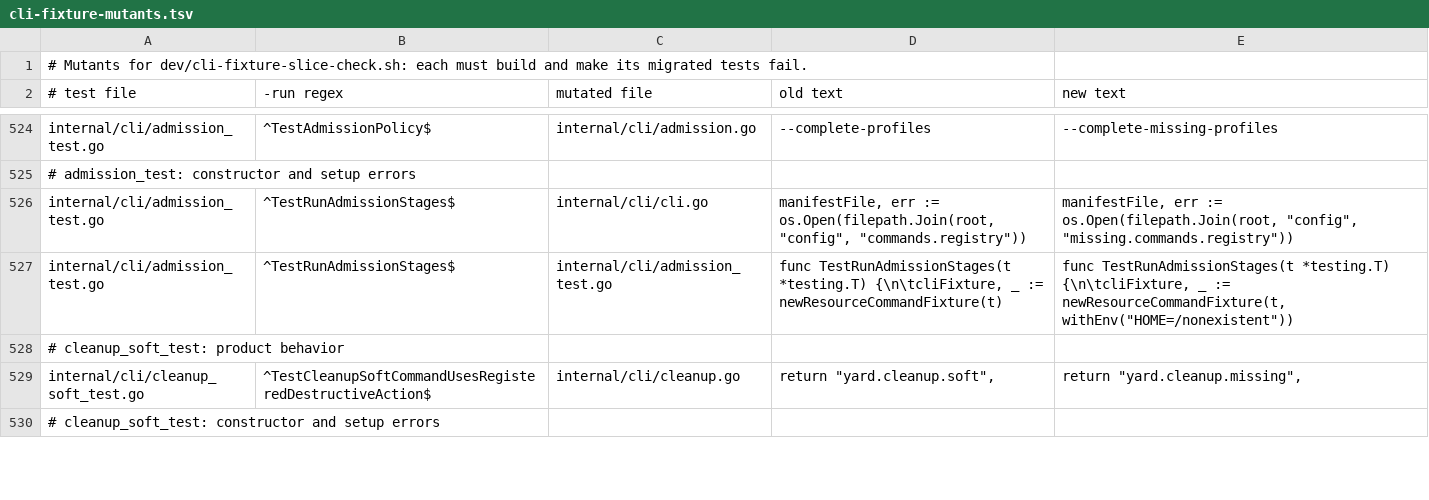
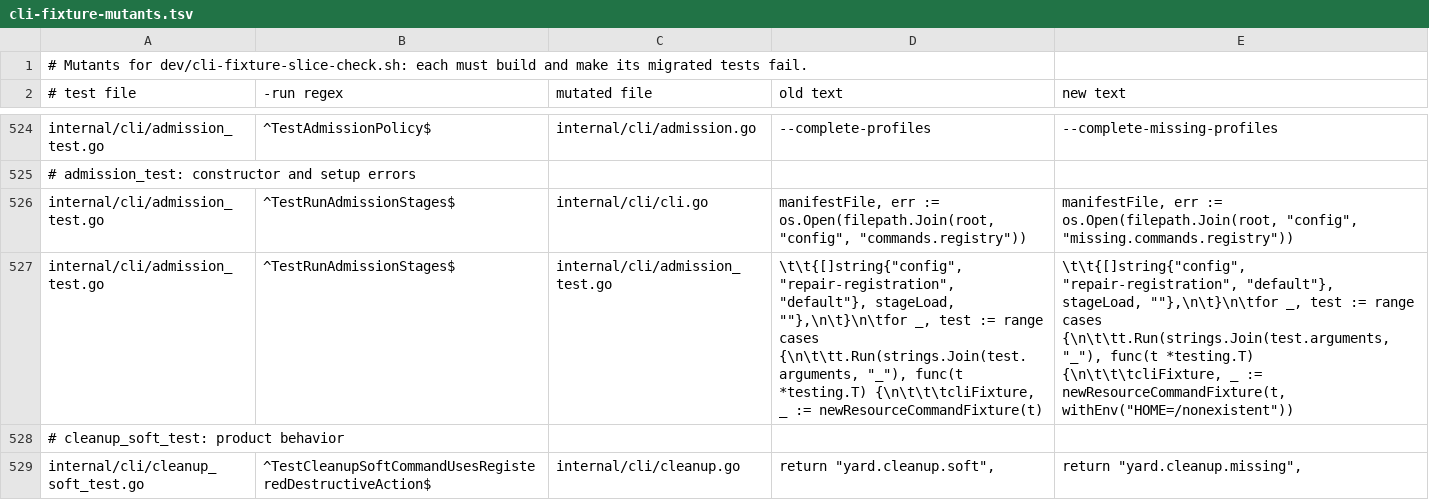
Before and after one commit to subyard/subyard, a TSV file: dev/cli-fixture-mutants.tsv, drawn as a sheet; only a part is shown, gaps mark what is left out; the shorter side is filled out with more unchanged rows.

Commit message:
Scope admission fixtures to each subtest

```diff
--- a/dev/cli-fixture-mutants.tsv
+++ b/dev/cli-fixture-mutants.tsv
@@ -526,3 +526,3 @@ internal/cli/admission_test.go	^TestAdmissionPolicy$	internal/cli/admission.go	"
 internal/cli/admission_test.go	^TestRunAdmissionStages$	internal/cli/cli.go	manifestFile, err := os.Open(filepath.Join(root, "config", "commands.registry"))	manifestFile, err := os.Open(filepath.Join(root, "config", "missing.commands.registry"))
-internal/cli/admission_test.go	^TestRunAdmissionStages$	internal/cli/admission_test.go	func TestRunAdmissionStages(t *testing.T) {\n\tcliFixture, _ := newResourceCommandFixture(t)	func TestRunAdmissionStages(t *testing.T) {\n\tcliFixture, _ := newResourceCommandFixture(t, withEnv("HOME=/nonexistent"))
+internal/cli/admission_test.go	^TestRunAdmissionStages$	internal/cli/admission_test.go	\t\t{[]string{"config", "repair-registration", "default"}, stageLoad, ""},\n\t}\n\tfor _, test := range cases {\n\t\tt.Run(strings.Join(test.arguments, "_"), func(t *testing.T) {\n\t\t\tcliFixture, _ := newResourceCommandFixture(t)	\t\t{[]string{"config", "repair-registration", "default"}, stageLoad, ""},\n\t}\n\tfor _, test := range cases {\n\t\tt.Run(strings.Join(test.arguments, "_"), func(t *testing.T) {\n\t\t\tcliFixture, _ := newResourceCommandFixture(t, withEnv("HOME=/nonexistent"))
 # cleanup_soft_test: product behavior
```
Also changed, not shown: 2 other files.
